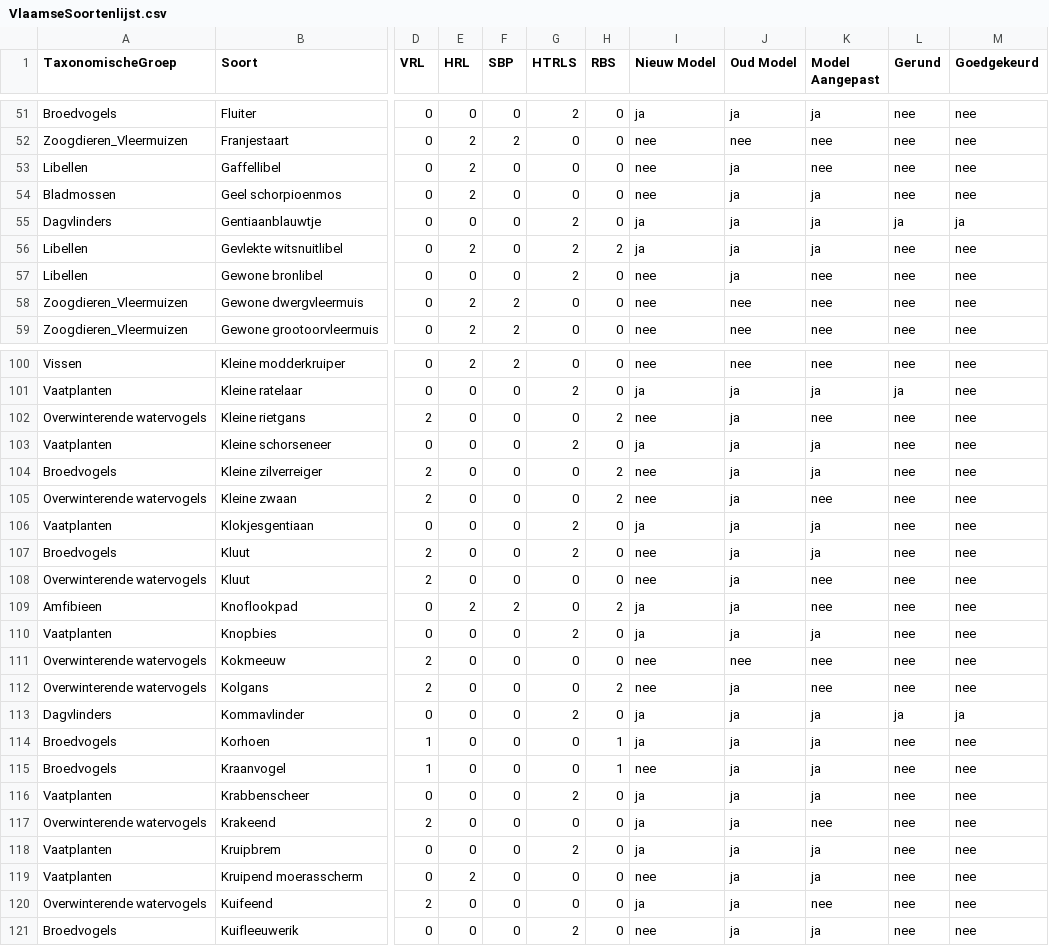
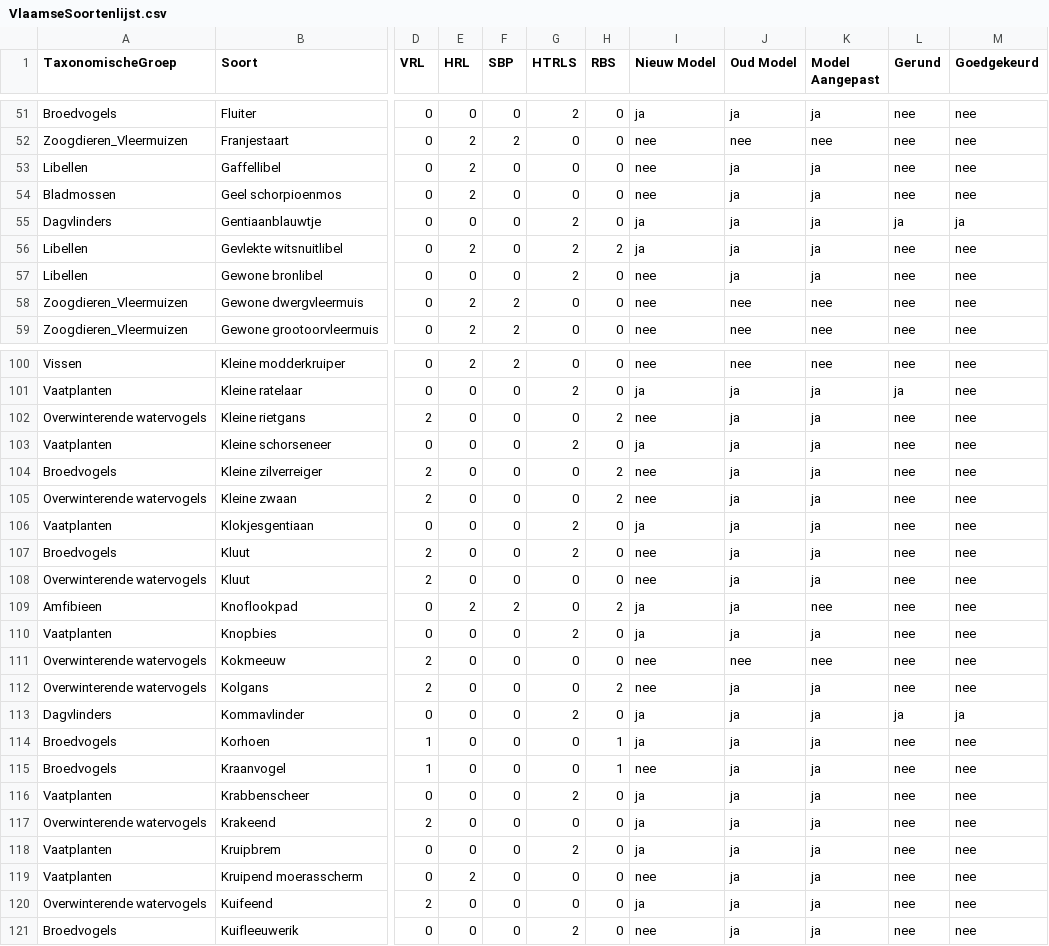
Before and after one commit to inbo/arpl, a CSV file: data/input/Excel_files/VlaamseSoortenlijst.csv, drawn as a sheet; only a part is shown, gaps mark what is left out; the diff covers the shown part only; the diff names each change by its address in the sheet, - before the commit and + after, or states it on an @@ line.

```diff
--- a/data/input/Excel_files/VlaamseSoortenlijst.csv
+++ b/data/input/Excel_files/VlaamseSoortenlijst.csv
-K53 (Model Aangepast): nee
+K53 (Model Aangepast): ja
-K57 (Model Aangepast): nee
+K57 (Model Aangepast): ja
-K102 (Model Aangepast): nee
+K102 (Model Aangepast): ja
-K105 (Model Aangepast): nee
+K105 (Model Aangepast): ja
-K108 (Model Aangepast): nee
+K108 (Model Aangepast): ja
-K112 (Model Aangepast): nee
+K112 (Model Aangepast): ja
-K117 (Model Aangepast): nee
+K117 (Model Aangepast): ja
-K120 (Model Aangepast): nee
+K120 (Model Aangepast): ja
```
Also changed, not shown: 20 edited cells elsewhere in this file, 2 other files.
